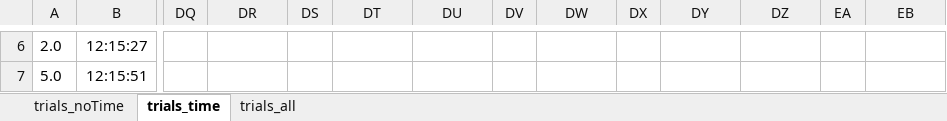
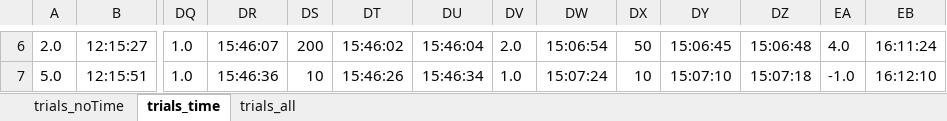
Before and after one commit to EdgardoCS/Arduino_tesis, an Excel workbook: data/data_sub.xlsx, sheet trials_time, drawn as a sheet; only a part is shown, gaps mark what is left out; values as stored, in another font and other column widths than the file's, no borders; the diff covers the shown part only; the diff names each change by its address in the sheet, - before the commit and + after, or states it on an @@ line.

```diff
--- a/data/data_sub.xlsx (sheet trials_time)
+++ b/data/data_sub.xlsx (sheet trials_time)
-DQ6:DQ7: (empty)
+DQ6:DQ7: 1.0
-DR6: (empty)
+DR6: 15:46:07
-DS6: (empty)
+DS6: 200
-DT6: (empty)
+DT6: 15:46:02
-DU6: (empty)
+DU6: 15:46:04
-DV6: (empty)
+DV6: 2.0
-DW6: (empty)
+DW6: 15:06:54
-DX6: (empty)
+DX6: 50
-DY6: (empty)
+DY6: 15:06:45
-DZ6: (empty)
+DZ6: 15:06:48
-EA6: (empty)
+EA6: 4.0
-EB6: (empty)
+EB6: 16:11:24
-DR7: (empty)
+DR7: 15:46:36
-DS7: (empty)
+DS7: 10
-DT7: (empty)
+DT7: 15:46:26
-DU7: (empty)
+DU7: 15:46:34
-DV7: (empty)
+DV7: 1.0
-DW7: (empty)
+DW7: 15:07:24
-DX7: (empty)
+DX7: 10
-DY7: (empty)
+DY7: 15:07:10
-DZ7: (empty)
+DZ7: 15:07:18
-EA7: (empty)
+EA7: -1.0
-EB7: (empty)
+EB7: 16:12:10
```
Also changed, not shown: 576 edited cells elsewhere in this sheet, sheet trials_all, 14 other files.
